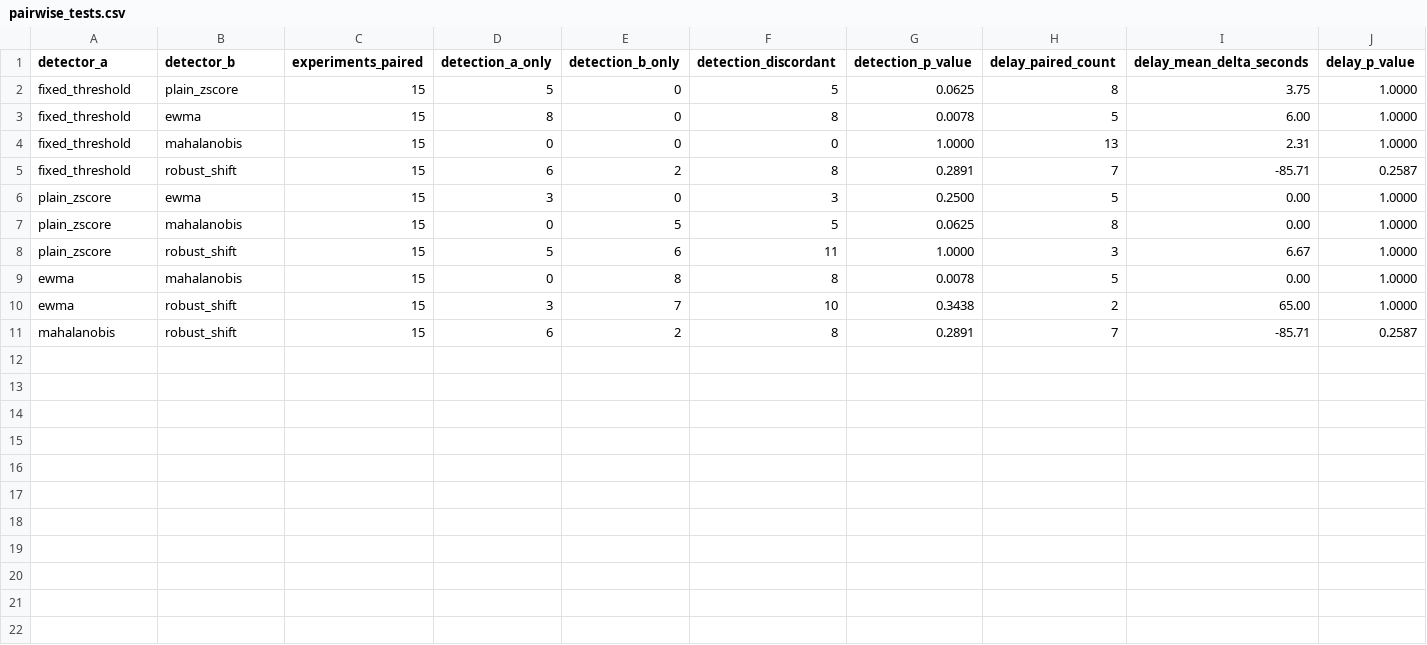
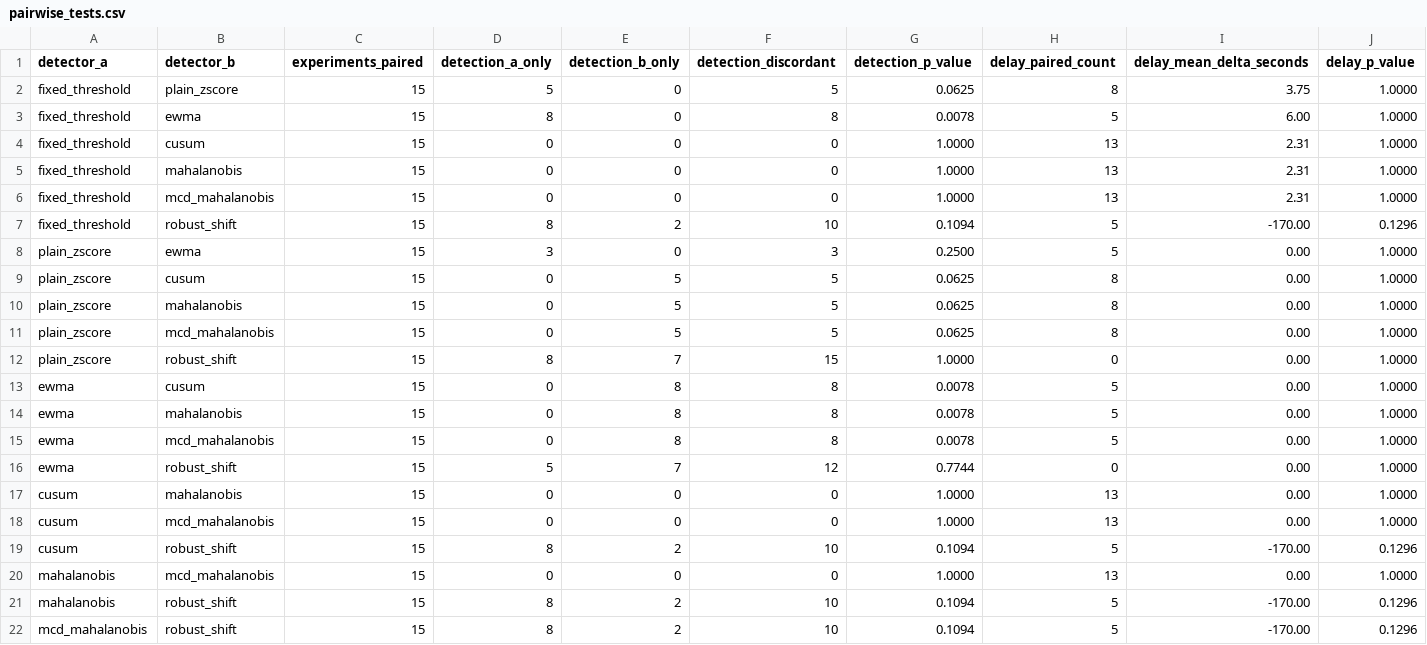
Before and after one commit to starsdaisuki/starnexus, a CSV file: web/public/data/pairwise_tests.csv, drawn as a sheet.

Commit message:
Expand the detector suite with robust multivariate methods

```diff
--- a/web/public/data/pairwise_tests.csv
+++ b/web/public/data/pairwise_tests.csv
@@ -3,9 +3,20 @@ fixed_threshold,plain_zscore,15,5,0,5,0.0625,8,3.75,1.0000
 fixed_threshold,ewma,15,8,0,8,0.0078,5,6.00,1.0000
+fixed_threshold,cusum,15,0,0,0,1.0000,13,2.31,1.0000
 fixed_threshold,mahalanobis,15,0,0,0,1.0000,13,2.31,1.0000
-fixed_threshold,robust_shift,15,6,2,8,0.2891,7,-85.71,0.2587
+fixed_threshold,mcd_mahalanobis,15,0,0,0,1.0000,13,2.31,1.0000
+fixed_threshold,robust_shift,15,8,2,10,0.1094,5,-170.00,0.1296
 plain_zscore,ewma,15,3,0,3,0.2500,5,0.00,1.0000
+plain_zscore,cusum,15,0,5,5,0.0625,8,0.00,1.0000
 plain_zscore,mahalanobis,15,0,5,5,0.0625,8,0.00,1.0000
-plain_zscore,robust_shift,15,5,6,11,1.0000,3,6.67,1.0000
+plain_zscore,mcd_mahalanobis,15,0,5,5,0.0625,8,0.00,1.0000
+plain_zscore,robust_shift,15,8,7,15,1.0000,0,0.00,1.0000
+ewma,cusum,15,0,8,8,0.0078,5,0.00,1.0000
 ewma,mahalanobis,15,0,8,8,0.0078,5,0.00,1.0000
-ewma,robust_shift,15,3,7,10,0.3438,2,65.00,1.0000
-mahalanobis,robust_shift,15,6,2,8,0.2891,7,-85.71,0.2587
+ewma,mcd_mahalanobis,15,0,8,8,0.0078,5,0.00,1.0000
+ewma,robust_shift,15,5,7,12,0.7744,0,0.00,1.0000
+cusum,mahalanobis,15,0,0,0,1.0000,13,0.00,1.0000
+cusum,mcd_mahalanobis,15,0,0,0,1.0000,13,0.00,1.0000
+cusum,robust_shift,15,8,2,10,0.1094,5,-170.00,0.1296
+mahalanobis,mcd_mahalanobis,15,0,0,0,1.0000,13,0.00,1.0000
+mahalanobis,robust_shift,15,8,2,10,0.1094,5,-170.00,0.1296
+mcd_mahalanobis,robust_shift,15,8,2,10,0.1094,5,-170.00,0.1296
```
Also changed, not shown: 27 other files.
